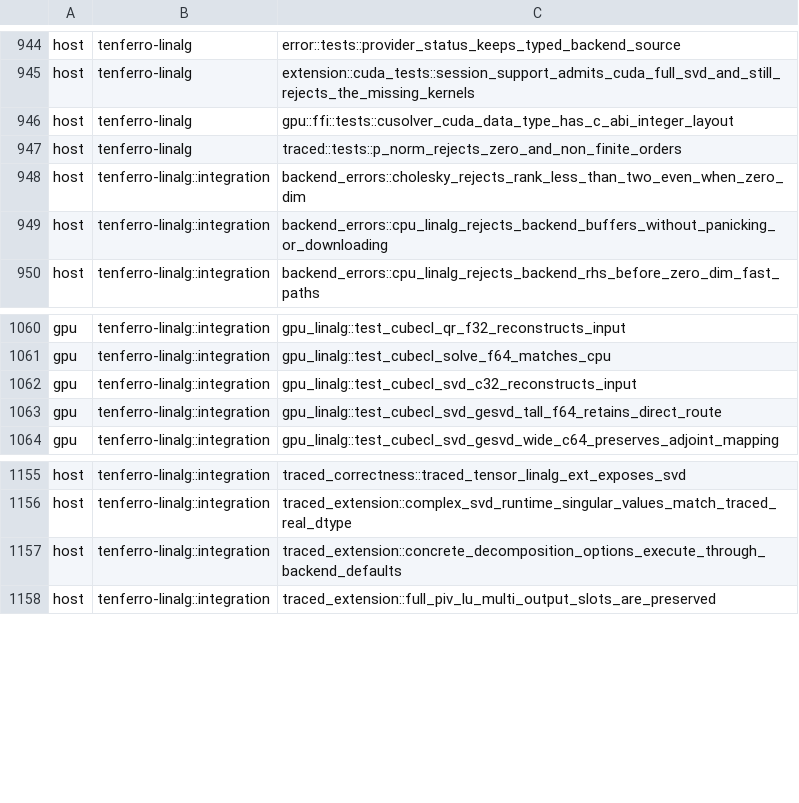
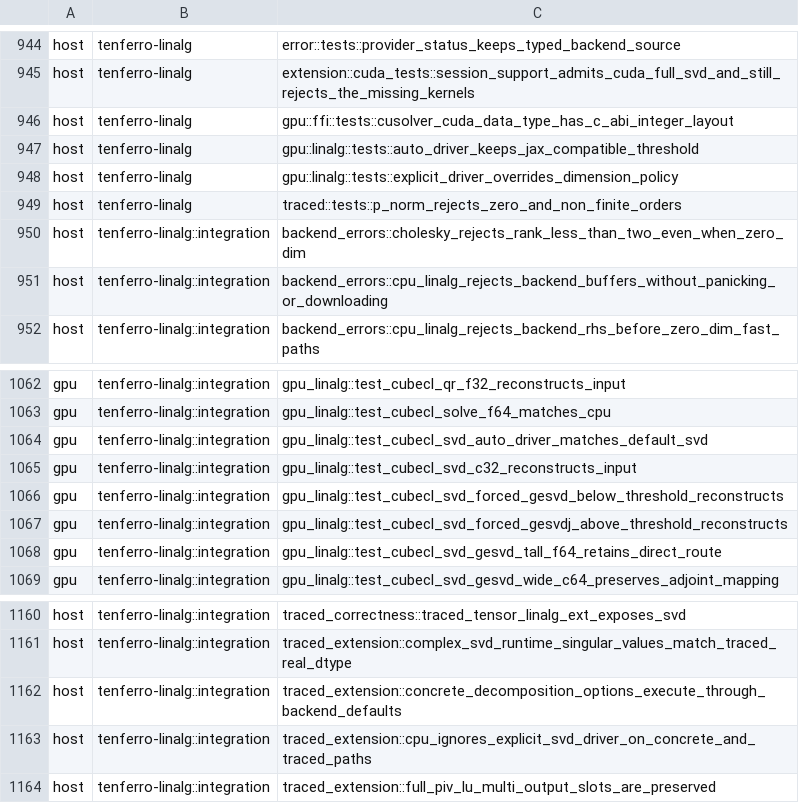
Before and after one commit to exAClior/tenferro-rs, a TSV file: scripts/ci/cuda_test_partition.tsv, drawn as a sheet; only a part is shown, gaps mark what is left out; the diff names each change by its address in the sheet, - before the commit and + after, or states it on an @@ line.

```diff
--- a/scripts/ci/cuda_test_partition.tsv
+++ b/scripts/ci/cuda_test_partition.tsv
+row 947: host | tenferro-linalg | gpu::linalg::tests::auto_driver_keeps_jax_compatible_threshold
+row 948: host | tenferro-linalg | gpu::linalg::tests::explicit_driver_overrides_dimension_policy
+row 1064: gpu | tenferro-linalg::integration | gpu_linalg::test_cubecl_svd_auto_driver_matches_default_svd
+row 1066: gpu | tenferro-linalg::integration | gpu_linalg::test_cubecl_svd_forced_gesvd_below_threshold_reconstructs
+row 1067: gpu | tenferro-linalg::integration | gpu_linalg::test_cubecl_svd_forced_gesvdj_above_threshold_reconstructs
+row 1163: host | tenferro-linalg::integration | traced_extension::cpu_ignores_explicit_svd_driver_on_concrete_and_traced_paths
```
